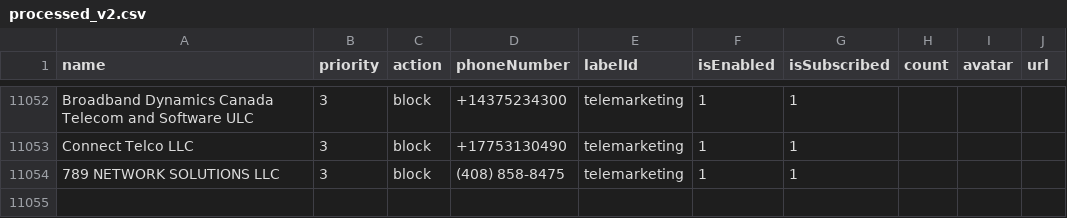
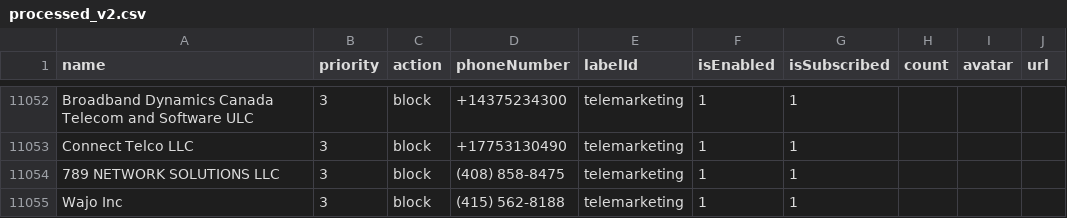
Before and after one commit to haygcao/vccard, a CSV file: US/processed_v2.csv, drawn as a sheet; only a part is shown, gaps mark what is left out; the diff names each change by its address in the sheet, - before the commit and + after, or states it on an @@ line.

```diff
--- a/US/processed_v2.csv
+++ b/US/processed_v2.csv
+row 11055: Wajo Inc | 3 | block | (415) 562-8188 | telemarketing | 1 | 1
```
Also changed, not shown: US/processed_data.csv.
